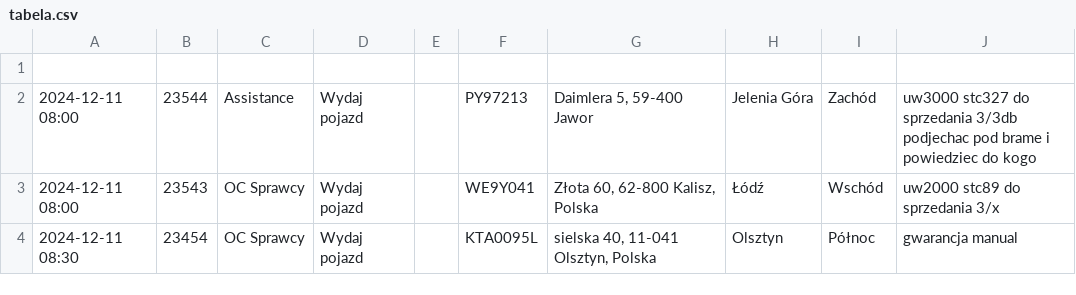
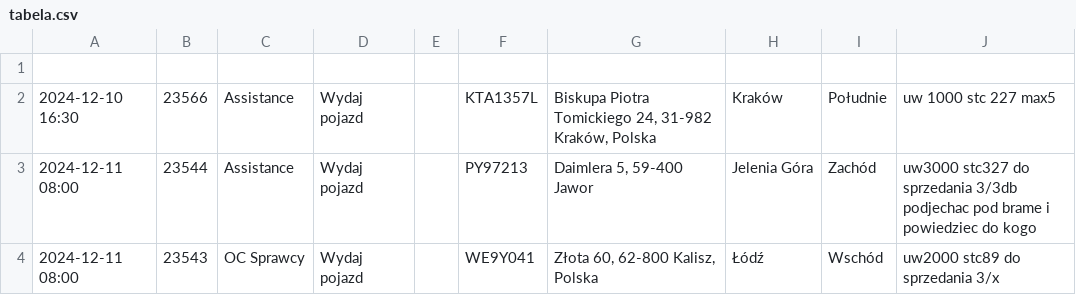
Before and after one commit to chojnacky/chojnacky.github.io, a CSV file: tabela.csv, drawn as a sheet; only a part is shown; the shorter side is filled out with more unchanged rows.

Commit message:
Dodanie lub aktualizacja pliku tabela.csv

```diff
--- a/tabela.csv
+++ b/tabela.csv
@@ -1,2 +1,3 @@
 
+2024-12-10 16:30;23566;Assistance;Wydaj pojazd;;KTA1357L;Biskupa Piotra Tomickiego 24, 31-982 Kraków, Polska;Kraków;Południe;uw 1000 stc 227 max5
 2024-12-11 08:00;23544;Assistance;Wydaj pojazd;;PY97213;Daimlera 5, 59-400 Jawor;Jelenia Góra;Zachód;uw3000 stc327 do sprzedania 3/3db podjechac pod brame i powiedziec do kogo
```
